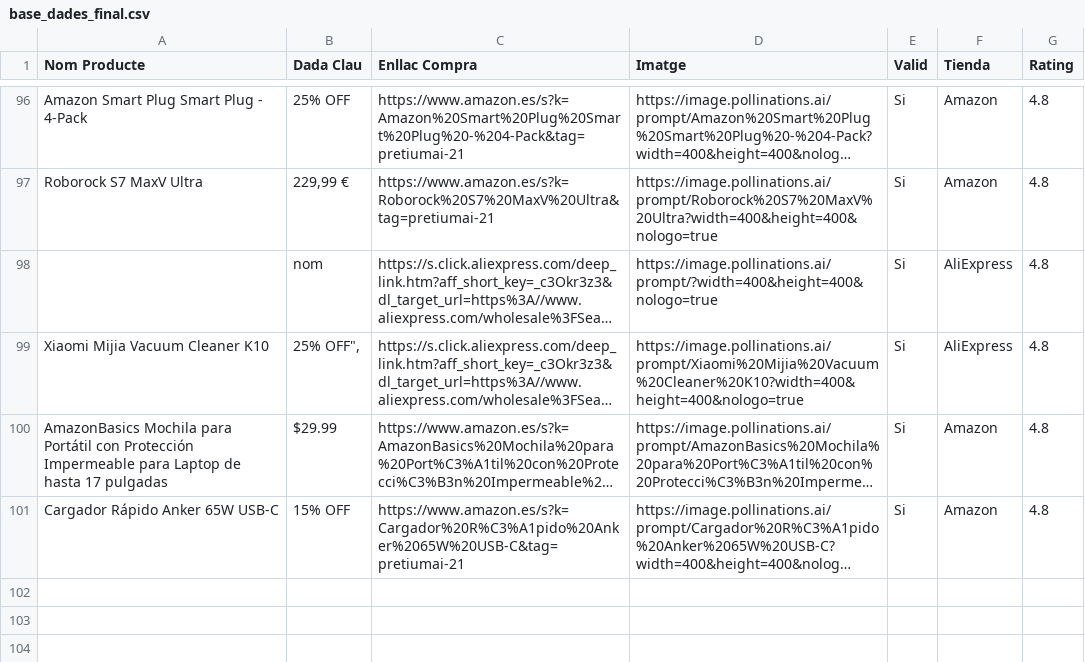
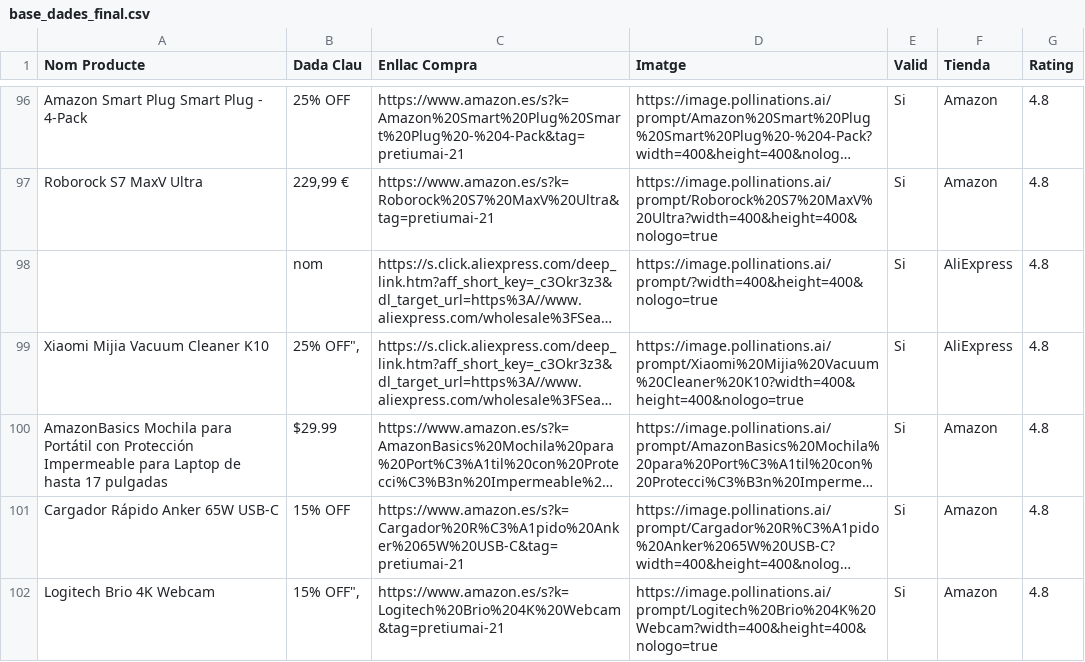
Before and after one commit to PretiumAI/pretiumai-shop, a CSV file: base_dades_final.csv, drawn as a sheet; only a part is shown, gaps mark what is left out; long unchanged cells end in …; the diff names each change by its address in the sheet, - before the commit and + after, or states it on an @@ line.

```diff
--- a/base_dades_final.csv
+++ b/base_dades_final.csv
+row 102: Logitech Brio 4K Webcam | 15% OFF", | https://www.amazon.es/s?k=Logitech%20Brio%204K%20Webcam&tag=pretiumai-21 | https://image.pollinations.ai/prompt/Logitech%20Brio%204K%20Webcam?width=400&height=400&nologo=true | Si | Amazon | 4.8
```
Also changed, not shown: 1 other file.
